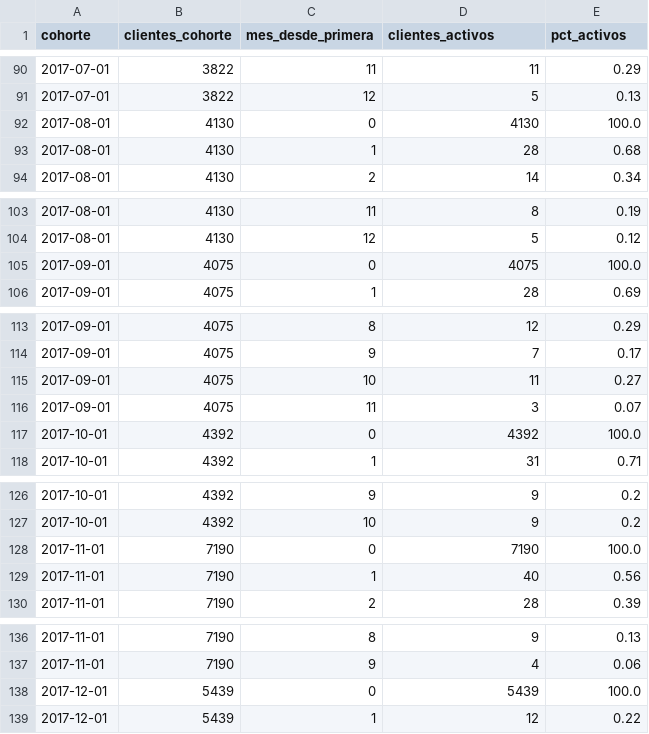
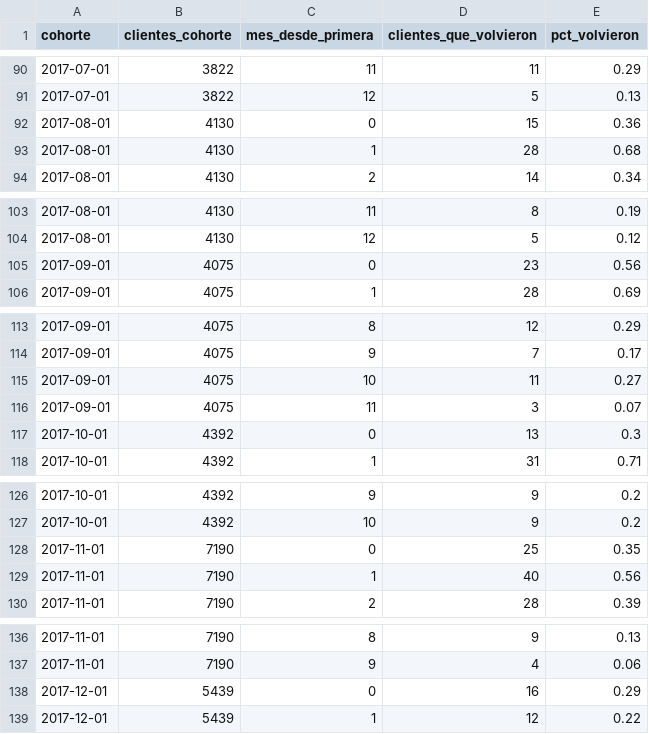
Before and after one commit to Dsergio909/olist-logistica-sql, a CSV file: salidas/r_cohortes.csv, drawn as a sheet; only a part is shown, gaps mark what is left out; the diff covers the shown part only.

```diff
--- a/salidas/r_cohortes.csv
+++ b/salidas/r_cohortes.csv
@@ -1 +1 @@
-cohorte,clientes_cohorte,mes_desde_primera,clientes_activos,pct_activos
+cohorte,clientes_cohorte,mes_desde_primera,clientes_que_volvieron,pct_volvieron
@@ -91,3 +91,3 @@ cohorte,clientes_cohorte,mes_desde_primera,clientes_activos,pct_activos
 2017-07-01,3822,12,5,0.13
-2017-08-01,4130,0,4130,100.0
+2017-08-01,4130,0,15,0.36
 2017-08-01,4130,1,28,0.68
@@ -104,3 +104,3 @@ cohorte,clientes_cohorte,mes_desde_primera,clientes_activos,pct_activos
 2017-08-01,4130,12,5,0.12
-2017-09-01,4075,0,4075,100.0
+2017-09-01,4075,0,23,0.56
 2017-09-01,4075,1,28,0.69
@@ -116,3 +116,3 @@ cohorte,clientes_cohorte,mes_desde_primera,clientes_activos,pct_activos
 2017-09-01,4075,11,3,0.07
-2017-10-01,4392,0,4392,100.0
+2017-10-01,4392,0,13,0.3
 2017-10-01,4392,1,31,0.71
@@ -127,3 +127,3 @@ cohorte,clientes_cohorte,mes_desde_primera,clientes_activos,pct_activos
 2017-10-01,4392,10,9,0.2
-2017-11-01,7190,0,7190,100.0
+2017-11-01,7190,0,25,0.35
 2017-11-01,7190,1,40,0.56
@@ -137,3 +137,3 @@ cohorte,clientes_cohorte,mes_desde_primera,clientes_activos,pct_activos
 2017-11-01,7190,9,4,0.06
-2017-12-01,5439,0,5439,100.0
+2017-12-01,5439,0,16,0.29
 2017-12-01,5439,1,12,0.22
```
Also changed, not shown: 1 removed row and 30 edited cells elsewhere in this file, salidas/r_hallazgos.csv, salidas/r_rfm_segmentos.csv, 12 other files.
